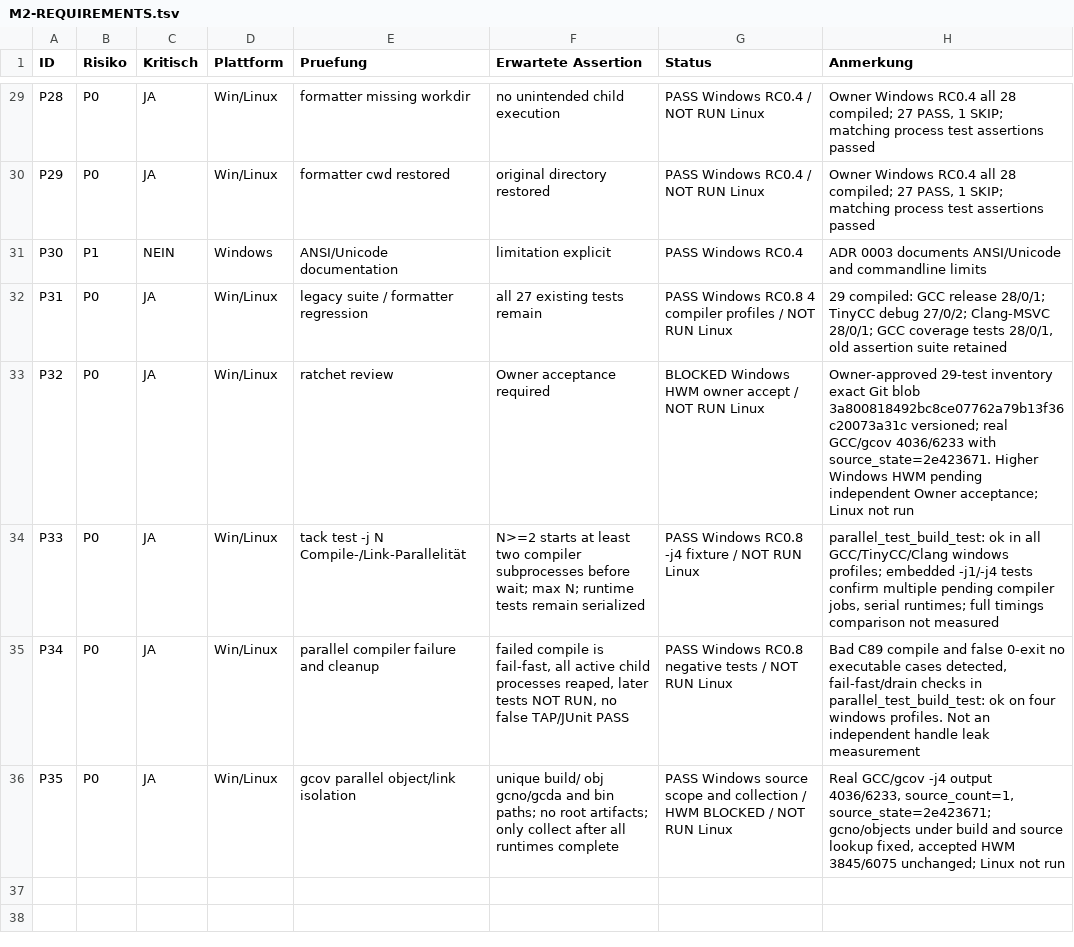
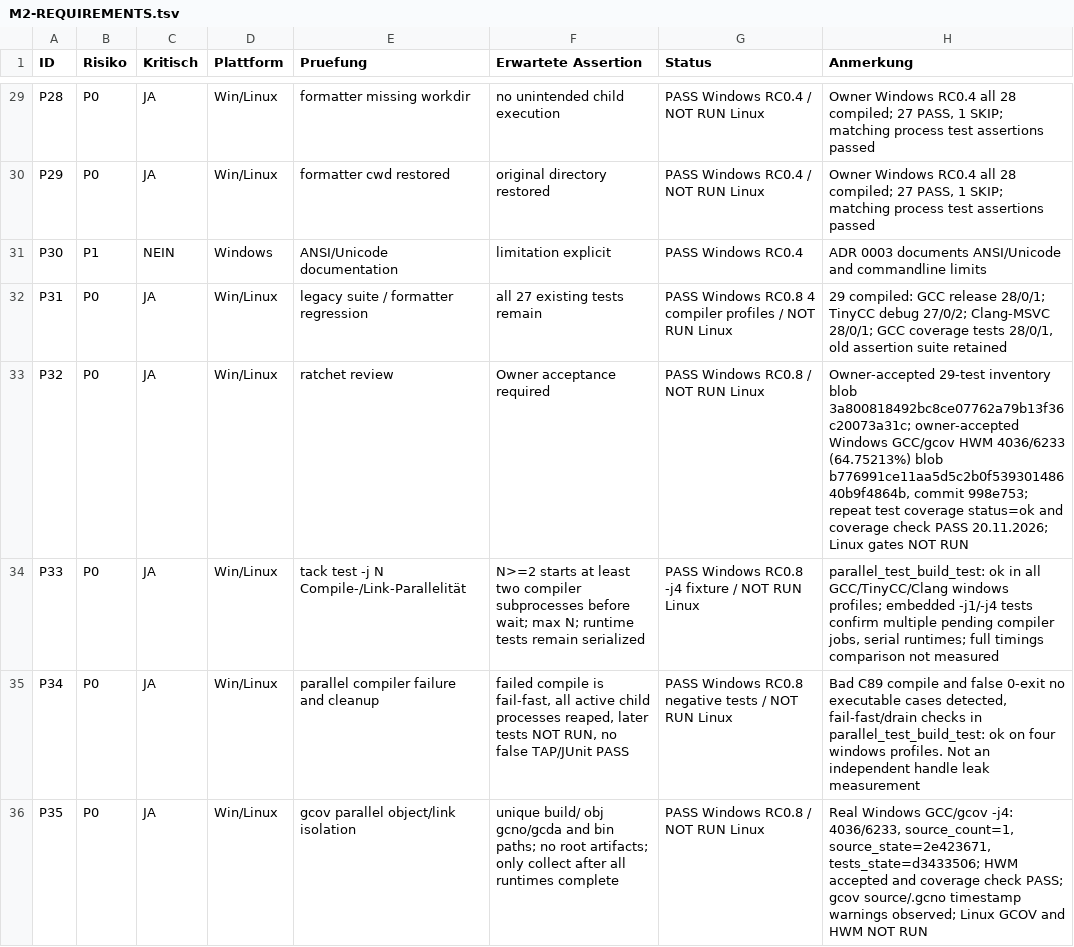
Before and after one commit to M4SSD35TRUCT10N/tack, a TSV file: docs/plans/M2-REQUIREMENTS.tsv, drawn as a sheet; only a part is shown, gaps mark what is left out.

Commit message:
docs(m2): align P32 and P35 with Windows owner evidence

```diff
--- a/docs/plans/M2-REQUIREMENTS.tsv
+++ b/docs/plans/M2-REQUIREMENTS.tsv
@@ -32,5 +32,5 @@ P30	P1	NEIN	Windows	ANSI/Unicode documentation	limitation explicit	PASS Windows
 P31	P0	JA	Win/Linux	legacy suite / formatter regression	all 27 existing tests remain	PASS Windows RC0.8 4 compiler profiles / NOT RUN Linux	29 compiled: GCC release 28/0/1; TinyCC debug 27/0/2; Clang-MSVC 28/0/1; GCC coverage tests 28/0/1, old assertion suite retained
-P32	P0	JA	Win/Linux	ratchet review	Owner acceptance required	BLOCKED Windows HWM owner accept / NOT RUN Linux	Owner-approved 29-test inventory exact Git blob 3a800818492bc8ce07762a79b13f36c20073a31c versioned; real GCC/gcov 4036/6233 with source_state=2e423671. Higher Windows HWM pending independent Owner acceptance; Linux not run
+P32	P0	JA	Win/Linux	ratchet review	Owner acceptance required	PASS Windows RC0.8 / NOT RUN Linux	Owner-accepted 29-test inventory blob 3a800818492bc8ce07762a79b13f36c20073a31c; owner-accepted Windows GCC/gcov HWM 4036/6233 (64.75213%) blob b776991ce11aa5d5c2b0f53930148640b9f4864b, commit 998e753; repeat test coverage status=ok and coverage check PASS 20.11.2026; Linux gates NOT RUN
 P33	P0	JA	Win/Linux	tack test -j N Compile-/Link-Parallelität	N>=2 starts at least two compiler subprocesses before wait; max N; runtime tests remain serialized	PASS Windows RC0.8 -j4 fixture / NOT RUN Linux	parallel_test_build_test: ok in all GCC/TinyCC/Clang windows profiles; embedded -j1/-j4 tests confirm multiple pending compiler jobs, serial runtimes; full timings comparison not measured
 P34	P0	JA	Win/Linux	parallel compiler failure and cleanup	failed compile is fail-fast, all active child processes reaped, later tests NOT RUN, no false TAP/JUnit PASS	PASS Windows RC0.8 negative tests / NOT RUN Linux	Bad C89 compile and false 0-exit no executable cases detected, fail-fast/drain checks in parallel_test_build_test: ok on four windows profiles. Not an independent handle leak measurement
-P35	P0	JA	Win/Linux	gcov parallel object/link isolation	unique build/ obj gcno/gcda and bin paths; no root artifacts; only collect after all runtimes complete	PASS Windows source scope and collection / HWM BLOCKED / NOT RUN Linux	Real GCC/gcov -j4 output 4036/6233, source_count=1, source_state=2e423671; gcno/objects under build and source lookup fixed, accepted HWM 3845/6075 unchanged; Linux not run
+P35	P0	JA	Win/Linux	gcov parallel object/link isolation	unique build/ obj gcno/gcda and bin paths; no root artifacts; only collect after all runtimes complete	PASS Windows RC0.8 / NOT RUN Linux	Real Windows GCC/gcov -j4: 4036/6233, source_count=1, source_state=2e423671, tests_state=d3433506; HWM accepted and coverage check PASS; gcov source/.gcno timestamp warnings observed; Linux GCOV and HWM NOT RUN
```
